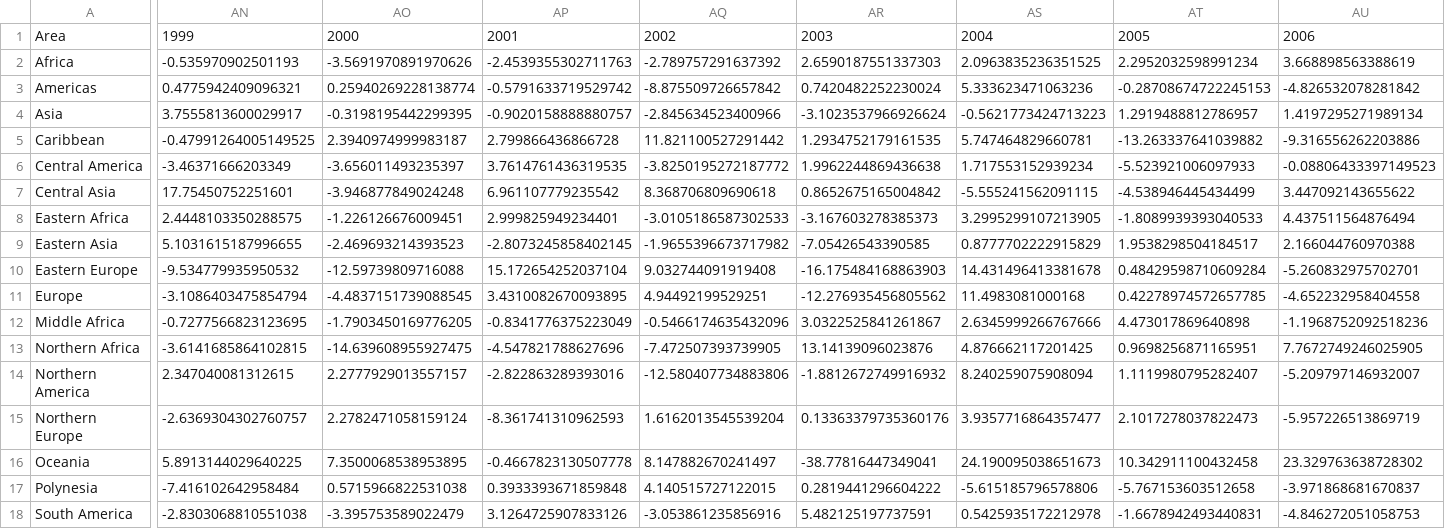
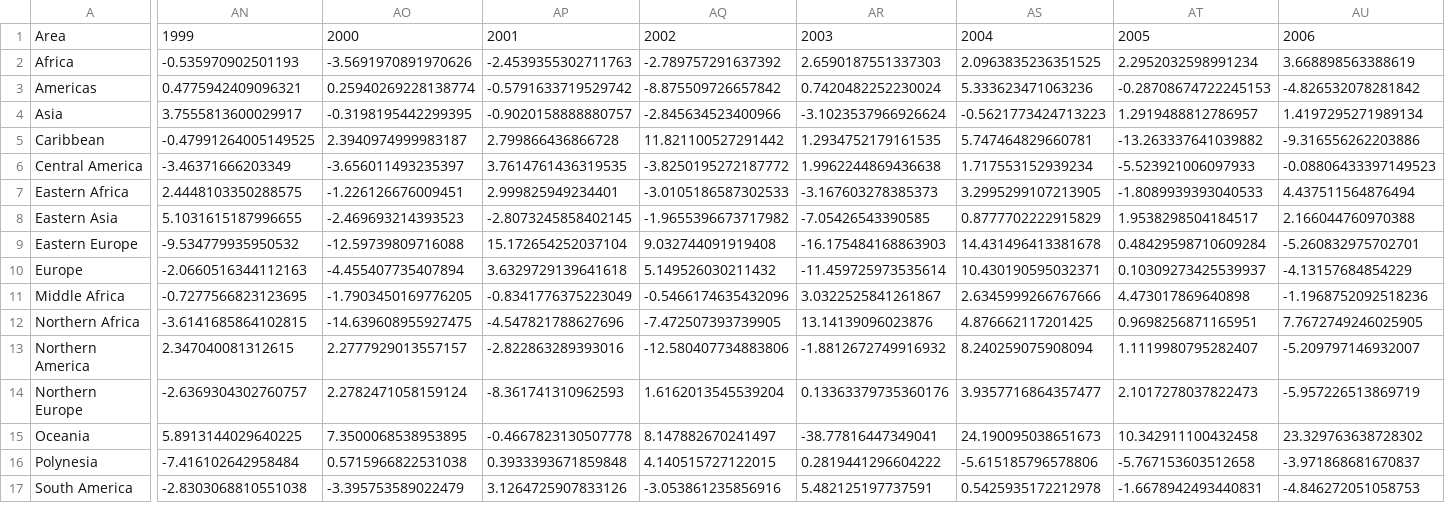
Before and after one commit to allfed/Historical-Food-Shocks, a CSV file: results/yield_changes_by_regions.csv, drawn as a sheet; only a part is shown, gaps mark what is left out; removed rows and columns are numbered as before the commit, all else as after; rows hold the shown columns only; the diff covers the shown part only; the diff names each change by its address in the sheet, - before the commit and + after, or states it on an @@ line.

```diff
--- a/results/yield_changes_by_regions.csv
+++ b/results/yield_changes_by_regions.csv
-row 7: Central Asia | 17.75450752251601 | -3.946877849024248 | 6.961107779235542 | 8.368706809690618 | 0.8652675165004842 | -5.555241562091115 | -4.538946445434499 | 3.447092143655622
-AN10: -3.1086403475854794
+AN10: -2.0660516344112163
-AO10: -4.4837151739088545
+AO10: -4.455407735407894
-AP10: 3.4310082670093895
+AP10: 3.6329729139641618
-AQ10: 4.94492199529251
+AQ10: 5.149526030211432
-AR10: -12.276935456805562
+AR10: -11.459725973535614
-AS10: 11.4983081000168
+AS10: 10.430190595032371
-AT10: 0.42278974572657785
+AT10: 0.10309273425539937
-AU10: -4.652232958404558
+AU10: -4.13157684854229
```
Also changed, not shown: 31 edited cells elsewhere in this file, results/calories_by_regions.csv, results/gephi_edges.csv, 11 other files.
